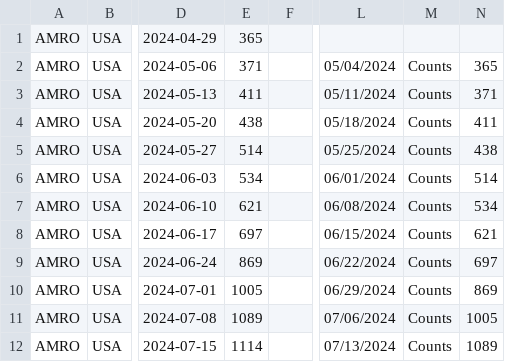
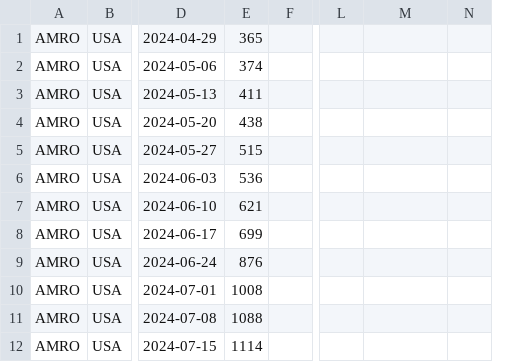
Before and after one commit to whocov/csv_weekly_hosp_icu, a CSV file: historical_clean_data - USA sentinel.csv, drawn as a sheet; only a part is shown, gaps mark what is left out; removed rows and columns are numbered as before the commit, all else as after; the diff covers the shown part only; the diff names each change by its address in the sheet, - before the commit and + after, or states it on an @@ line.

```diff
--- a/historical_clean_data - USA sentinel.csv
+++ b/historical_clean_data - USA sentinel.csv
+column L, empty
-column M, rows 2-12: all Counts
-E2: 371
+E2: 374
-M2: 05/04/2024
+M2: (empty)
-N2: 365
+N2: (empty)
-M3: 05/11/2024
+M3: (empty)
-N3: 371
+N3: (empty)
-M4: 05/18/2024
+M4: (empty)
-N4: 411
+N4: (empty)
-E5: 514
+E5: 515
-M5: 05/25/2024
+M5: (empty)
-N5: 438
+N5: (empty)
-E6: 534
+E6: 536
-M6: 06/01/2024
+M6: (empty)
-N6: 514
+N6: (empty)
-M7: 06/08/2024
+M7: (empty)
-N7: 534
+N7: (empty)
-E8: 697
+E8: 699
-M8: 06/15/2024
+M8: (empty)
-N8: 621
+N8: (empty)
-E9: 869
+E9: 876
-M9: 06/22/2024
+M9: (empty)
-N9: 697
+N9: (empty)
-E10: 1005
+E10: 1008
-M10: 06/29/2024
+M10: (empty)
-N10: 869
+N10: (empty)
-E11: 1089
+E11: 1088
-M11: 07/06/2024
+M11: (empty)
-N11: 1005
+N11: (empty)
-M12: 07/13/2024
+M12: (empty)
-N12: 1089
+N12: (empty)
```
Also changed, not shown: 20 added rows, 1 removed row and 36 edited cells elsewhere in this file, 1 other file.
